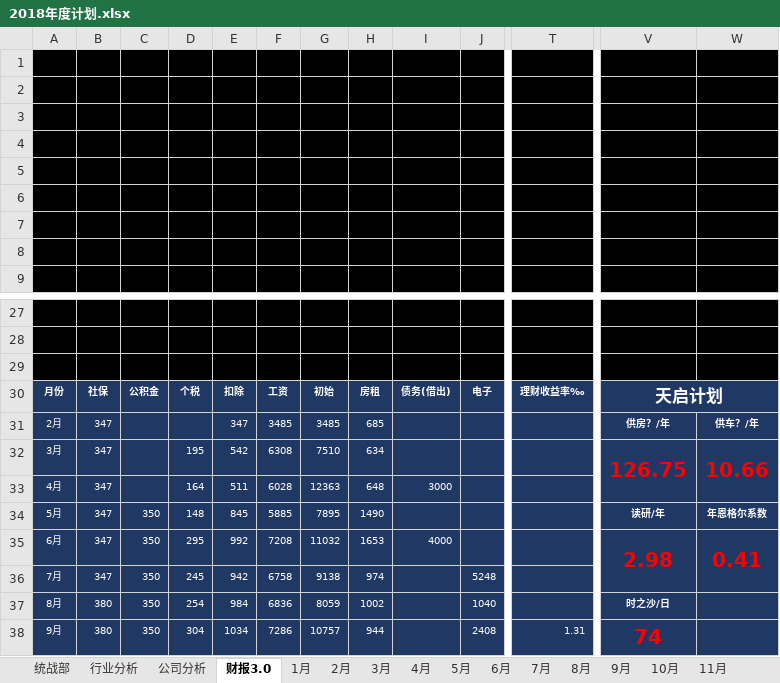
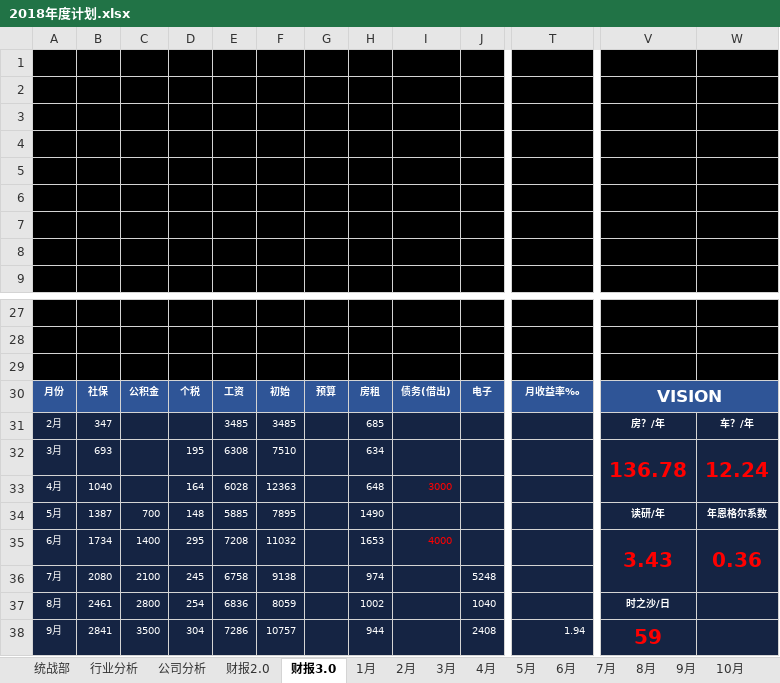
Before and after one commit to JokerPider/booknotes, an Excel workbook: 2018年度计划.xlsx, sheet 财报3.0, drawn as a sheet; only a part is shown, gaps mark what is left out; values as stored, in another font and other column widths than the file's, no borders; charts and pictures not drawn; removed rows and columns are numbered as before the commit, all else as after; the diff covers the shown part only; the diff names each change by its address in the sheet, - before the commit and + after, or states it on an @@ line.

```diff
--- a/2018年度计划.xlsx (sheet 财报3.0)
+++ b/2018年度计划.xlsx (sheet 财报3.0)
@@ sheet tab unhidden: 财报2.0 @@
-column E, rows 30-38: 扣除 | 347 | 542 | 511 | 845 | 992 | 942 | 984 | 1034
+column G, row 30: 预算
-A30:D30 fill: #203864
+A30:D30 fill: #2F5597
-E30:F30 fill: #203864
+E30:F30 fill: #2F5597
-H30:W30 fill: #203864
+H30:W30 fill: #2F5597
-T30: 理财收益率‰
+T30: 月收益率‰
-V30: 天启计划
+V30: VISION
-A31:D38 fill: #203864
+A31:D38 fill: #152443
-E31:F38 fill: #203864
+E31:F38 fill: #152443
-H31:W38 fill: #203864
+H31:W38 fill: #152443
-V31: 供房？/年
+V31: 房？/年
-W31: 供车？/年
+W31: 车？/年
-B32: 347
+B32: 693
-V32: 126.75
+V32: 136.78
-W32: 10.66
+W32: 12.24
-B33: 347
+B33: 1040
-I33 text colour: #FFFFFF
+I33 text colour: #FF0000
-B34: 347
+B34: 1387
-C34: 350
+C34: 700
-B35: 347
+B35: 1734
-C35: 350
+C35: 1400
-I35 text colour: #FFFFFF
+I35 text colour: #FF0000
-V35: 2.98
+V35: 3.43
-W35: 0.41
+W35: 0.36
-B36: 347
+B36: 2080
-C36: 350
+C36: 2100
-B37: 380
+B37: 2461
-C37: 350
+C37: 2800
-B38: 380
+B38: 2841
-C38: 350
+C38: 3500
-T38: 1.31
+T38: 1.94
-V38: 74
+V38: 59
```
Also changed, not shown: 3 added rows, 3 removed rows, 8 edited cells and cell formats elsewhere in this sheet, sheet 公司分析, sheet 统战部, sheet 行业分析, formulas that keep their value, charts or pictures.
